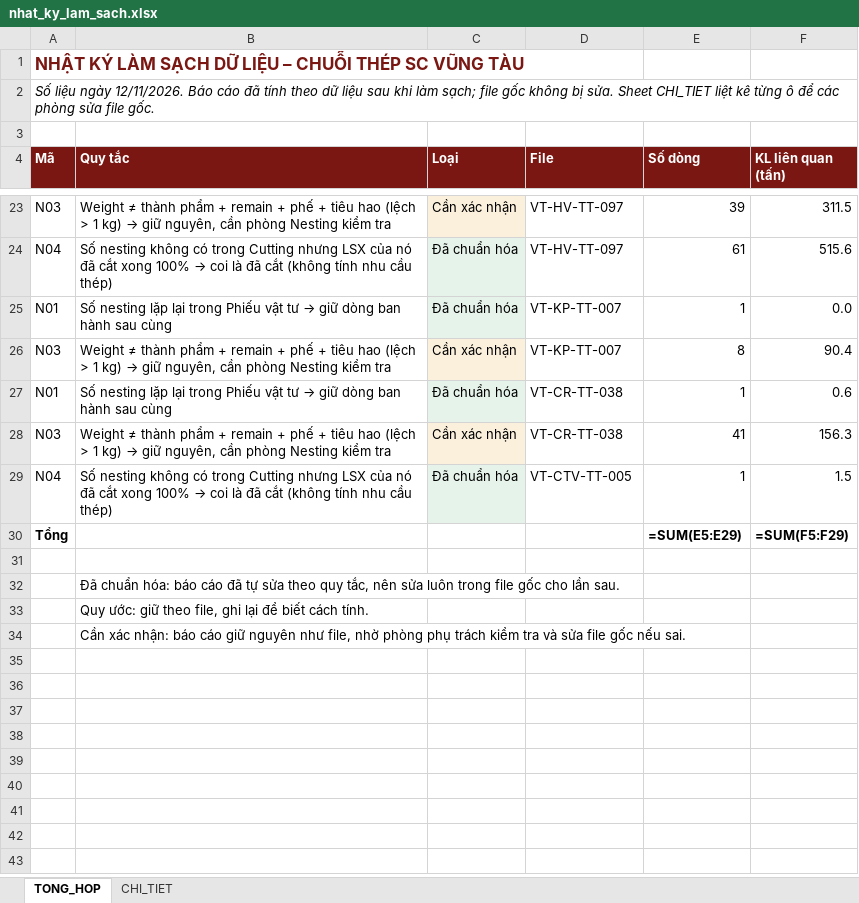
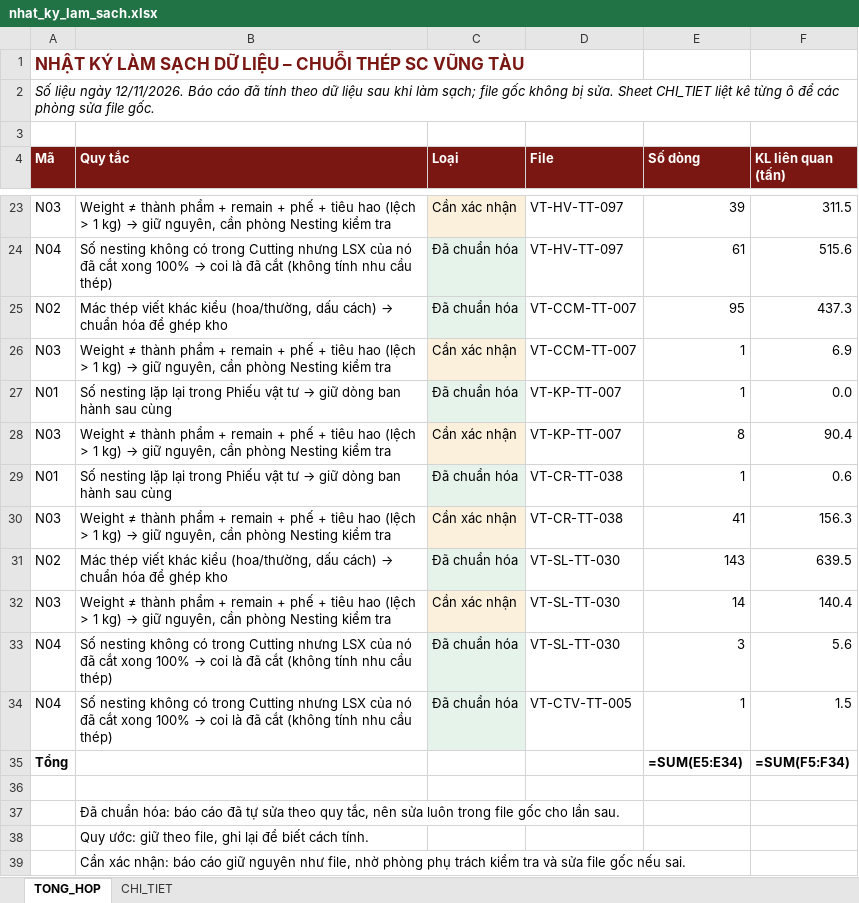
Before and after one commit to phucpt-hub/DDC-Shipyard, an Excel workbook: lich_su/2026-11-12/nhat_ky_lam_sach.xlsx, sheet TONG_HOP, drawn as a sheet; only a part is shown, gaps mark what is left out; values as stored, in another font and other column widths than the file's, no borders; formulas without a stored value are shown as written; addresses are those after the commit; the diff names each change by its address in the sheet, - before the commit and + after, or states it on an @@ line.

```diff
--- a/lich_su/2026-11-12/nhat_ky_lam_sach.xlsx (sheet TONG_HOP)
+++ b/lich_su/2026-11-12/nhat_ky_lam_sach.xlsx (sheet TONG_HOP)
+row 25: N02 | Mác thép viết khác kiểu (hoa/thường, dấu cách) → chuẩn hóa để ghép kho | Đã chuẩn hóa | VT-CCM-TT-007 | 95 | 437.3
+row 26: N03 | Weight ≠ thành phẩm + remain + phế + tiêu hao (lệch > 1 kg) → giữ nguyên, cần phòng Nesting kiểm tra | Cần xác nhận | VT-CCM-TT-007 | 1 | 6.9
+row 31: N02 | Mác thép viết khác kiểu (hoa/thường, dấu cách) → chuẩn hóa để ghép kho | Đã chuẩn hóa | VT-SL-TT-030 | 143 | 639.5
+row 32: N03 | Weight ≠ thành phẩm + remain + phế + tiêu hao (lệch > 1 kg) → giữ nguyên, cần phòng Nesting kiểm tra | Cần xác nhận | VT-SL-TT-030 | 14 | 140.4
+row 33: N04 | Số nesting không có trong Cutting nhưng LSX của nó đã cắt xong 100% → coi là đã cắt (không tính nhu cầu thép) | Đã chuẩn hóa | VT-SL-TT-030 | 3 | 5.6
-E35 (Số dòng): =SUM(E5:E29)
+E35 (Số dòng): =SUM(E5:E34)
-F35 (KL liên quan (tấn)): =SUM(F5:F29)
+F35 (KL liên quan (tấn)): =SUM(F5:F34)
```
Also changed, not shown: sheet CHI_TIET, nhat_ky_lam_sach.xlsx, 20 other files.
